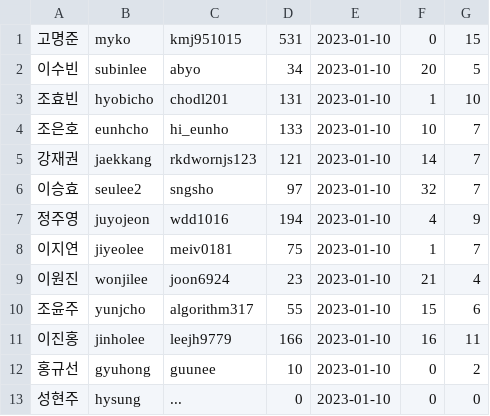
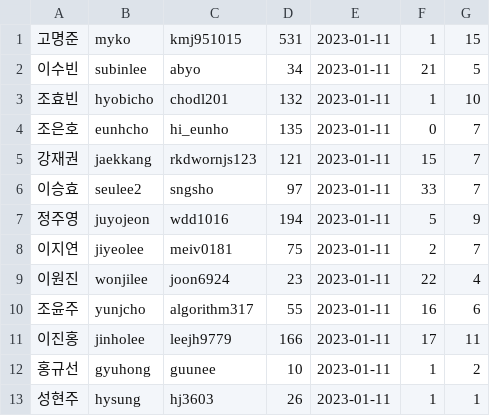
Before and after one commit to Kdelphinus/One_Day_One_Solve, a CSV file: solved.csv, drawn as a sheet.

Commit message:
update 2023.01.11 16:16

```diff
--- a/solved.csv
+++ b/solved.csv
@@ -1,13 +1,13 @@
-고명준,myko,kmj951015,531,2023-01-10,0,15
-이수빈,subinlee,abyo,34,2023-01-10,20,5
-조효빈,hyobicho,chodl201,131,2023-01-10,1,10
-조은호,eunhcho,hi_eunho,133,2023-01-10,10,7
-강재권,jaekkang,rkdwornjs123,121,2023-01-10,14,7
-이승효,seulee2,sngsho,97,2023-01-10,32,7
-정주영,juyojeon,wdd1016,194,2023-01-10,4,9
-이지연,jiyeolee,meiv0181,75,2023-01-10,1,7
-이원진,wonjilee,joon6924,23,2023-01-10,21,4
-조윤주,yunjcho,algorithm317,55,2023-01-10,15,6
-이진홍,jinholee,leejh9779,166,2023-01-10,16,11
-홍규선,gyuhong,guunee,10,2023-01-10,0,2
-성현주,hysung,...,0,2023-01-10,0,0
+고명준,myko,kmj951015,531,2023-01-11,1,15
+이수빈,subinlee,abyo,34,2023-01-11,21,5
+조효빈,hyobicho,chodl201,132,2023-01-11,1,10
+조은호,eunhcho,hi_eunho,135,2023-01-11,0,7
+강재권,jaekkang,rkdwornjs123,121,2023-01-11,15,7
+이승효,seulee2,sngsho,97,2023-01-11,33,7
+정주영,juyojeon,wdd1016,194,2023-01-11,5,9
+이지연,jiyeolee,meiv0181,75,2023-01-11,2,7
+이원진,wonjilee,joon6924,23,2023-01-11,22,4
+조윤주,yunjcho,algorithm317,55,2023-01-11,16,6
+이진홍,jinholee,leejh9779,166,2023-01-11,17,11
+홍규선,gyuhong,guunee,10,2023-01-11,1,2
+성현주,hysung,hj3603,26,2023-01-11,1,1
```
